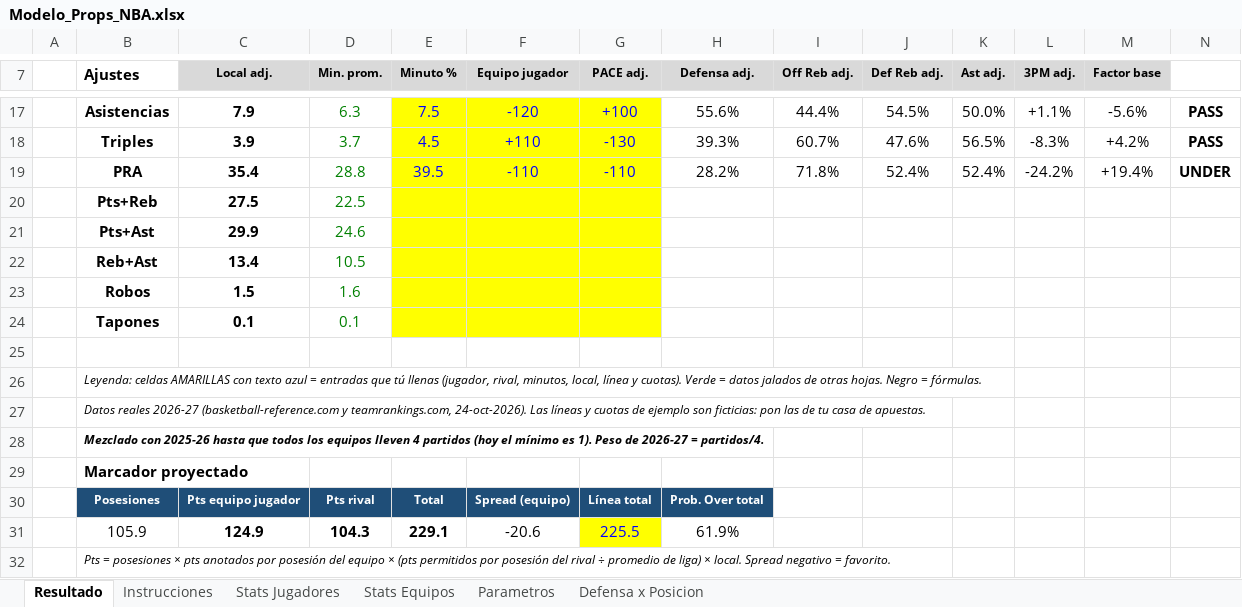
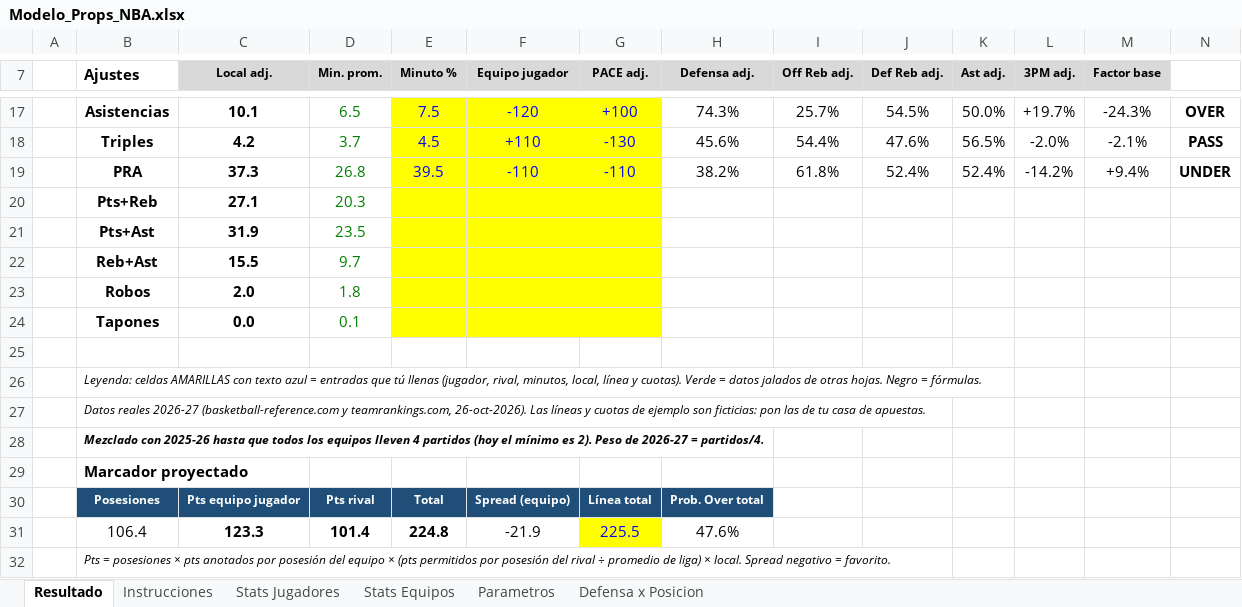
Before and after one commit to emorales24c-wq/budget-, an Excel workbook: nba/Modelo_Props_NBA.xlsx, sheet Resultado, drawn as a sheet; only a part is shown, gaps mark what is left out; values as stored, in another font and other column widths than the file's, no borders; conditional formats not drawn; removed rows and columns are numbered as before the commit, all else as after; rows hold the shown columns only; the diff covers the shown part only; the diff names each change by its address in the sheet, - before the commit and + after, or states it on an @@ line.

```diff
--- a/nba/Modelo_Props_NBA.xlsx (sheet Resultado)
+++ b/nba/Modelo_Props_NBA.xlsx (sheet Resultado)
-C17 (Local adj.): 7.9
+C17 (Local adj.): 10.1
-D17 (Min. prom.): 6.3
+D17 (Min. prom.): 6.5
-H17 (Defensa adj.): 55.6%
+H17 (Defensa adj.): 74.3%
-I17 (Off Reb adj.): 44.4%
+I17 (Off Reb adj.): 25.7%
-L17 (3PM adj.): +1.1%
+L17 (3PM adj.): +19.7%
-M17 (Factor base): -5.6%
+M17 (Factor base): -24.3%
-N17: PASS
+N17: OVER
-C18 (Local adj.): 3.9
+C18 (Local adj.): 4.2
-H18 (Defensa adj.): 39.3%
+H18 (Defensa adj.): 45.6%
-I18 (Off Reb adj.): 60.7%
+I18 (Off Reb adj.): 54.4%
-L18 (3PM adj.): -8.3%
+L18 (3PM adj.): -2.0%
-M18 (Factor base): +4.2%
+M18 (Factor base): -2.1%
-C19 (Local adj.): 35.4
+C19 (Local adj.): 37.3
-D19 (Min. prom.): 28.8
+D19 (Min. prom.): 26.8
-H19 (Defensa adj.): 28.2%
+H19 (Defensa adj.): 38.2%
-I19 (Off Reb adj.): 71.8%
+I19 (Off Reb adj.): 61.8%
-L19 (3PM adj.): -24.2%
+L19 (3PM adj.): -14.2%
-M19 (Factor base): +19.4%
+M19 (Factor base): +9.4%
-C20 (Local adj.): 27.5
+C20 (Local adj.): 27.1
-D20 (Min. prom.): 22.5
+D20 (Min. prom.): 20.3
-C21 (Local adj.): 29.9
+C21 (Local adj.): 31.9
-D21 (Min. prom.): 24.6
+D21 (Min. prom.): 23.5
-C22 (Local adj.): 13.4
+C22 (Local adj.): 15.5
-D22 (Min. prom.): 10.5
+D22 (Min. prom.): 9.7
-C23 (Local adj.): 1.5
+C23 (Local adj.): 2.0
-D23 (Min. prom.): 1.6
+D23 (Min. prom.): 1.8
-C24 (Local adj.): 0.1
+C24 (Local adj.): 0.0
-B27 (Ajustes): …y teamrankings.com, 24-oct-2026). Las líneas…
+B27 (Ajustes): …y teamrankings.com, 26-oct-2026). Las líneas…
-B28 (Ajustes): …mínimo es 1). Peso de…
+B28 (Ajustes): …mínimo es 2). Peso de…
-row 31:  | 105.9 | 124.9 | 104.3 | 229.1 | -20.6 | 225.5 | 61.9%
+row 31:  | 106.4 | 123.3 | 101.4 | 224.8 | -21.9 | 225.5 | 47.6%
```
Also changed, not shown: 2 added rows, 2 removed rows and 12 edited cells elsewhere in this sheet, sheet Stats Jugadores, sheet Defensa x Posicion, sheet Stats Equipos, sheet Parametros, 19 other files.
